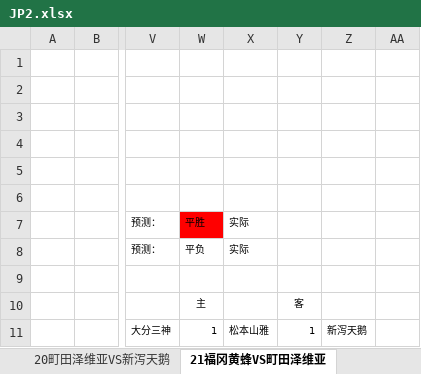
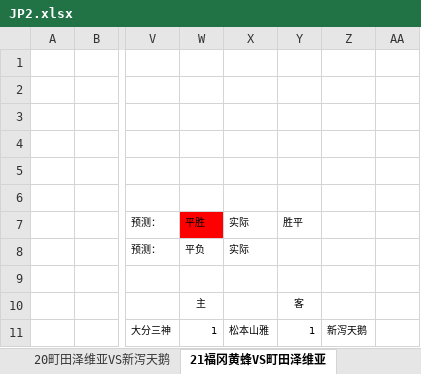
Before and after one commit to lengqing2010/slnAC, an Excel workbook: Cp/EXCEL/JP2.xlsx, sheet 21福冈黄蜂VS町田泽维亚, drawn as a sheet; only a part is shown, gaps mark what is left out; values as stored, in another font and other column widths than the file's, no borders; conditional formats not drawn; the diff names each change by its address in the sheet, - before the commit and + after, or states it on an @@ line.

```diff
--- a/Cp/EXCEL/JP2.xlsx (sheet 21福冈黄蜂VS町田泽维亚)
+++ b/Cp/EXCEL/JP2.xlsx (sheet 21福冈黄蜂VS町田泽维亚)
-Y7: (empty)
+Y7: 胜平
```
Also changed, not shown: sheet 21甲府风林VS京都不死鸟, sheet 21大宫松鼠VS爱媛FC, sheet 21赞岐釜玉海VS东京绿茵, sheet 21枥木SCVS千叶市原, sheet 21山形山神VS岐阜FC, sheet 21熊本深红VS松本山雅, other sheet tabs.
